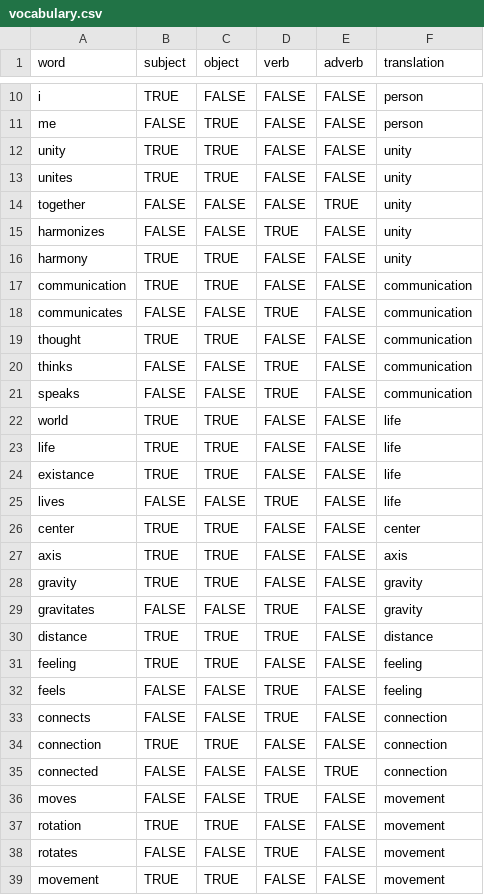
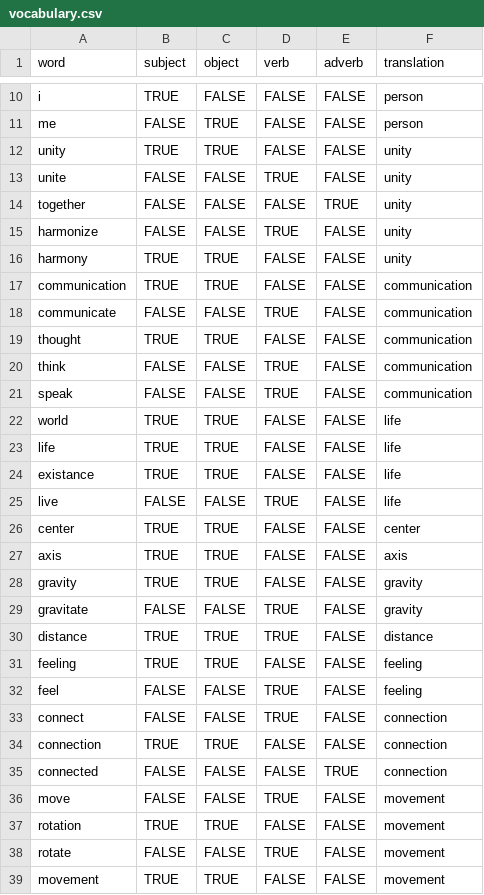
Before and after one commit to xen-sa/circle-language, a CSV file: assets/etc/vocabulary.csv, drawn as a sheet; only a part is shown, gaps mark what is left out.

```diff
--- a/assets/etc/vocabulary.csv
+++ b/assets/etc/vocabulary.csv
@@ -12,11 +12,11 @@ me,FALSE,TRUE,FALSE,FALSE,person
 unity,TRUE,TRUE,FALSE,FALSE,unity
-unites,TRUE,TRUE,FALSE,FALSE,unity
+unite,FALSE,FALSE,TRUE,FALSE,unity
 together,FALSE,FALSE,FALSE,TRUE,unity
-harmonizes,FALSE,FALSE,TRUE,FALSE,unity
+harmonize,FALSE,FALSE,TRUE,FALSE,unity
 harmony,TRUE,TRUE,FALSE,FALSE,unity
 communication,TRUE,TRUE,FALSE,FALSE,communication
-communicates,FALSE,FALSE,TRUE,FALSE,communication
+communicate,FALSE,FALSE,TRUE,FALSE,communication
 thought,TRUE,TRUE,FALSE,FALSE,communication
-thinks,FALSE,FALSE,TRUE,FALSE,communication
-speaks,FALSE,FALSE,TRUE,FALSE,communication
+think,FALSE,FALSE,TRUE,FALSE,communication
+speak,FALSE,FALSE,TRUE,FALSE,communication
 world,TRUE,TRUE,FALSE,FALSE,life
@@ -24,3 +24,3 @@ life,TRUE,TRUE,FALSE,FALSE,life
 existance,TRUE,TRUE,FALSE,FALSE,life
-lives,FALSE,FALSE,TRUE,FALSE,life
+live,FALSE,FALSE,TRUE,FALSE,life
 center,TRUE,TRUE,FALSE,FALSE,center
@@ -28,12 +28,12 @@ axis,TRUE,TRUE,FALSE,FALSE,axis
 gravity,TRUE,TRUE,FALSE,FALSE,gravity
-gravitates,FALSE,FALSE,TRUE,FALSE,gravity
+gravitate,FALSE,FALSE,TRUE,FALSE,gravity
 distance,TRUE,TRUE,TRUE,FALSE,distance
 feeling,TRUE,TRUE,FALSE,FALSE,feeling
-feels,FALSE,FALSE,TRUE,FALSE,feeling
-connects,FALSE,FALSE,TRUE,FALSE,connection
+feel,FALSE,FALSE,TRUE,FALSE,feeling
+connect,FALSE,FALSE,TRUE,FALSE,connection
 connection,TRUE,TRUE,FALSE,FALSE,connection
 connected,FALSE,FALSE,FALSE,TRUE,connection
-moves,FALSE,FALSE,TRUE,FALSE,movement
+move,FALSE,FALSE,TRUE,FALSE,movement
 rotation,TRUE,TRUE,FALSE,FALSE,movement
-rotates,FALSE,FALSE,TRUE,FALSE,movement
+rotate,FALSE,FALSE,TRUE,FALSE,movement
 movement,TRUE,TRUE,FALSE,FALSE,movement
```
Also changed, not shown: 1 other file.
